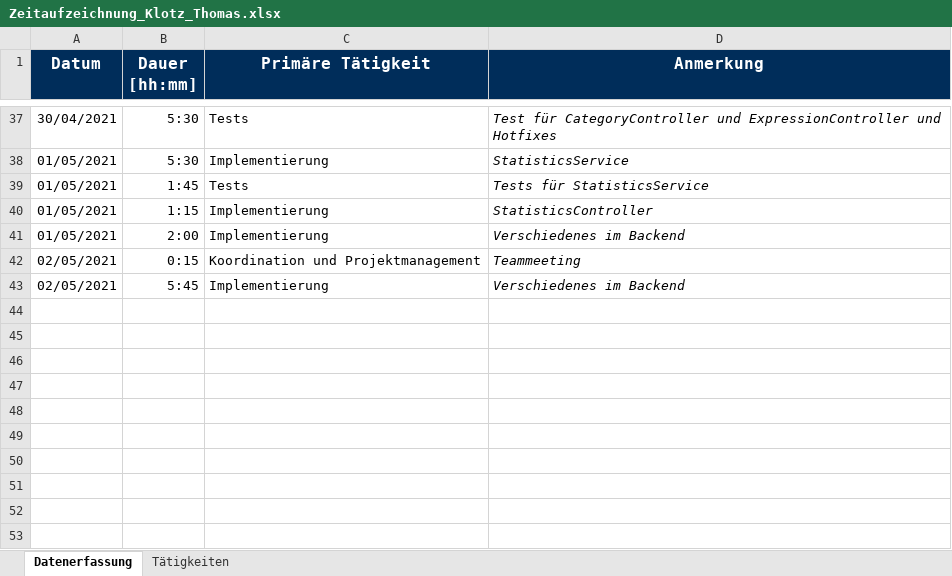
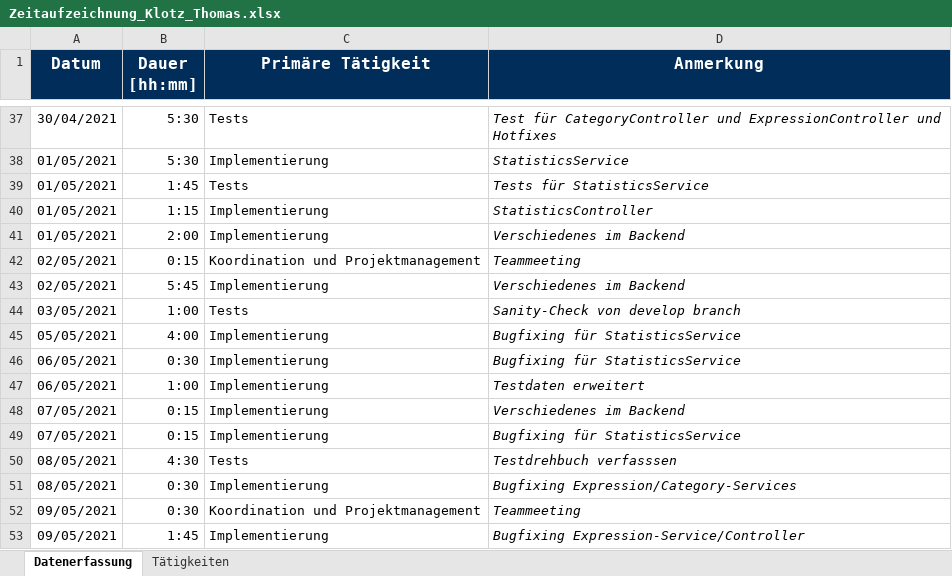
Before and after one commit to Hegl1/SE_2021_g4t3, an Excel workbook: docs/timetracking/Zeitaufzeichnung_Klotz_Thomas.xlsx, sheet Datenerfassung, drawn as a sheet; only a part is shown, gaps mark what is left out; values as stored, in another font and other column widths than the file's, no borders; the diff names each change by its address in the sheet, - before the commit and + after, or states it on an @@ line.

Commit message:
docs(timetracking): updated timetracking

```diff
--- a/docs/timetracking/Zeitaufzeichnung_Klotz_Thomas.xlsx (sheet Datenerfassung)
+++ b/docs/timetracking/Zeitaufzeichnung_Klotz_Thomas.xlsx (sheet Datenerfassung)
+row 44: 03/05/2021 | 1:00 | Tests | Sanity-Check von develop branch
+row 45: 05/05/2021 | 4:00 | Implementierung | Bugfixing für StatisticsService
+row 46: 06/05/2021 | 0:30 | Implementierung | Bugfixing für StatisticsService
+row 47: 06/05/2021 | 1:00 | Implementierung | Testdaten erweitert
+row 48: 07/05/2021 | 0:15 | Implementierung | Verschiedenes im Backend
+row 49: 07/05/2021 | 0:15 | Implementierung | Bugfixing für StatisticsService
+row 50: 08/05/2021 | 4:30 | Tests | Testdrehbuch verfasssen
+row 51: 08/05/2021 | 0:30 | Implementierung | Bugfixing Expression/Category-Services
+row 52: 09/05/2021 | 0:30 | Koordination und Projektmanagement | Teammeeting
+row 53: 09/05/2021 | 1:45 | Implementierung | Bugfixing Expression-Service/Controller
```
